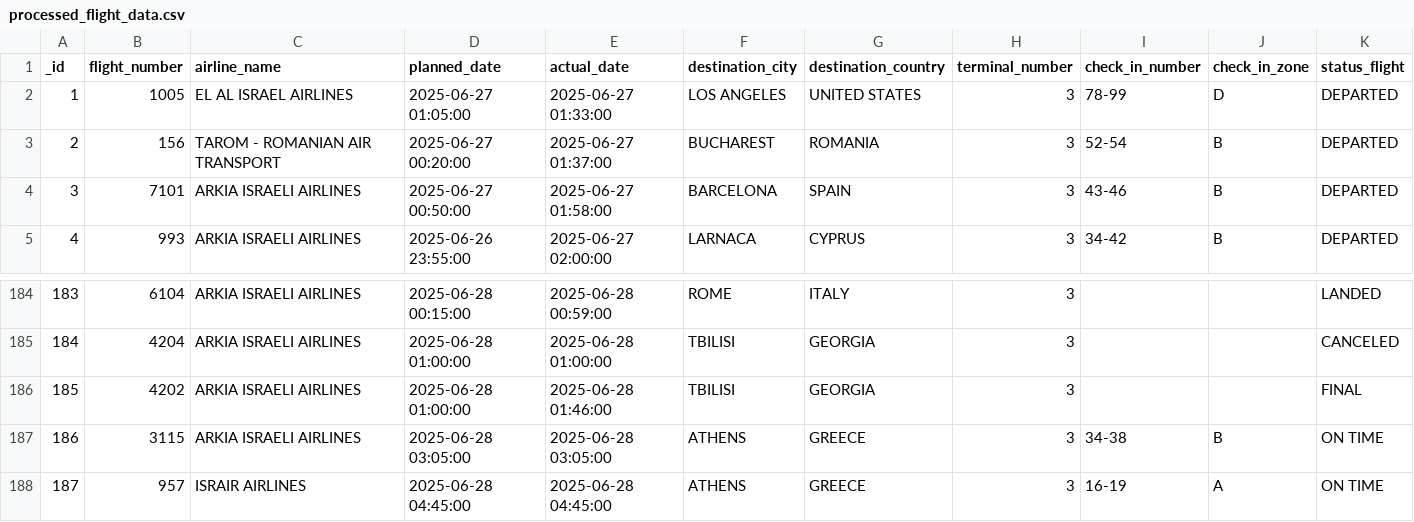
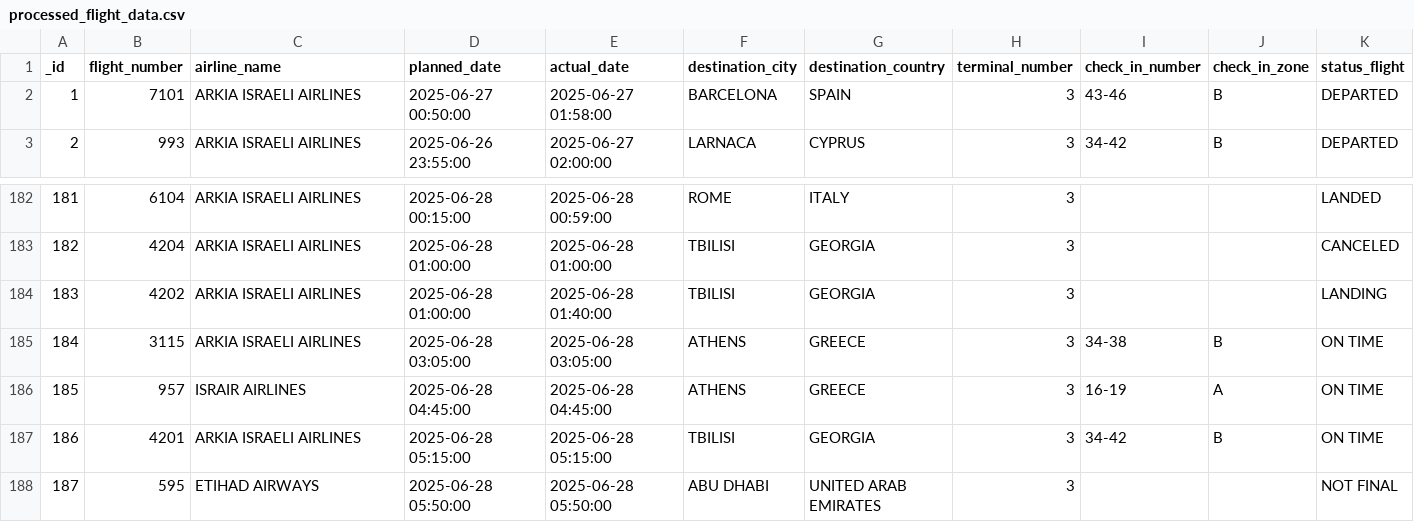
Before and after one commit to bardavidlubovsky/flight-data-pipeline, a CSV file: output/processed_flight_data.csv, drawn as a sheet; only a part is shown, gaps mark what is left out; the shorter side is filled out with more unchanged rows; removed rows and columns are numbered as before the commit, all else as after; the diff names each change by its address in the sheet, - before the commit and + after, or states it on an @@ line.

```diff
--- a/output/processed_flight_data.csv
+++ b/output/processed_flight_data.csv
-row 2: 1 | 1005 | EL AL ISRAEL AIRLINES | 2025-06-27 01:05:00 | 2025-06-27 01:33:00 | LOS ANGELES | UNITED STATES | 3 | 78-99 | D | DEPARTED
-row 3: 2 | 156 | TAROM - ROMANIAN AIR TRANSPORT | 2025-06-27 00:20:00 | 2025-06-27 01:37:00 | BUCHAREST | ROMANIA | 3 | 52-54 | B | DEPARTED
@@ column A (_id) renumbered from row 2 down @@
-E184 (actual_date): 2025-06-28 01:46:00
+E184 (actual_date): 2025-06-28 01:40:00
-K184 (status_flight): FINAL
+K184 (status_flight): LANDING
```
